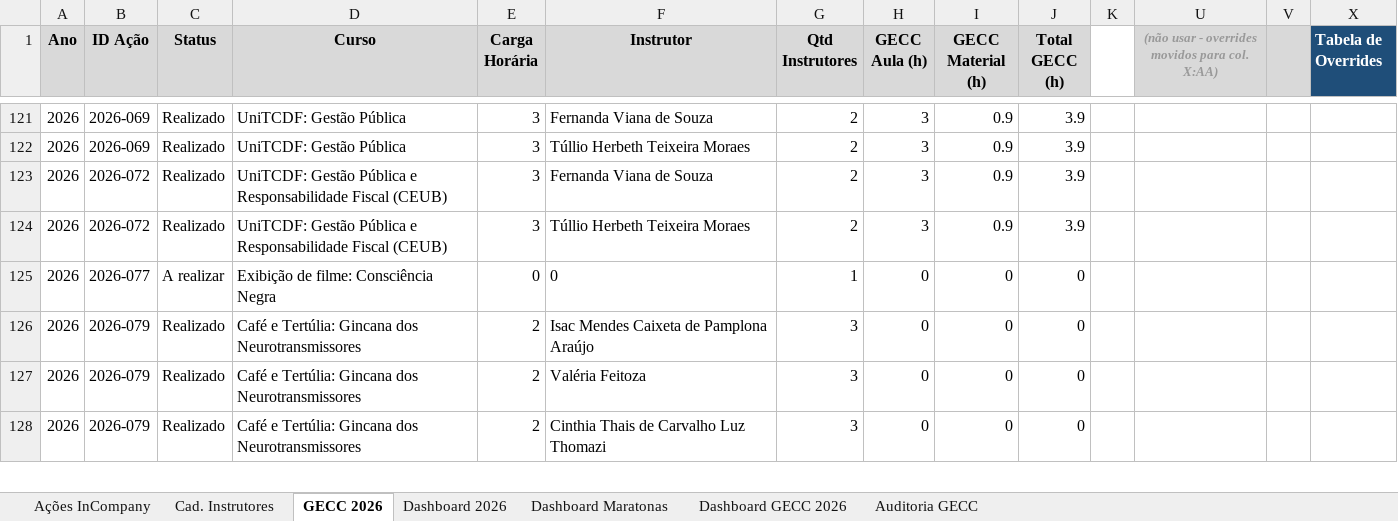
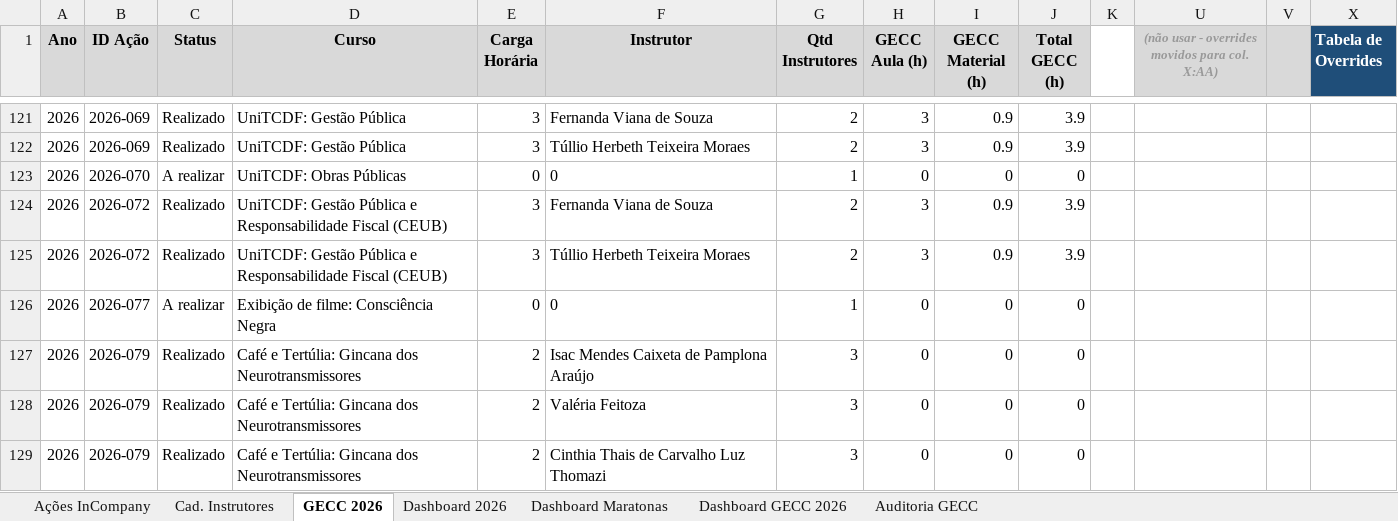
Before and after one commit to silvionascimentobh-lab/SAED-Dashboard, an Excel workbook: planilhao.xlsm, sheet GECC 2026, drawn as a sheet; only a part is shown, gaps mark what is left out; values as stored, in another font and other column widths than the file's, no borders; rows hold the shown columns only; the diff names each change by its address in the sheet, - before the commit and + after, or states it on an @@ line.

Commit message:
Atualização automática via Power Automate

```diff
--- a/planilhao.xlsm (sheet GECC 2026)
+++ b/planilhao.xlsm (sheet GECC 2026)
+row 123: 2026 | 2026-070 | A realizar | UniTCDF: Obras Públicas | 0 | 0 | 1 | 0 | 0 | 0
```
Also changed, not shown: sheet Ações InCompany, sheet Dashboard GECC 2026, hidden cells.
